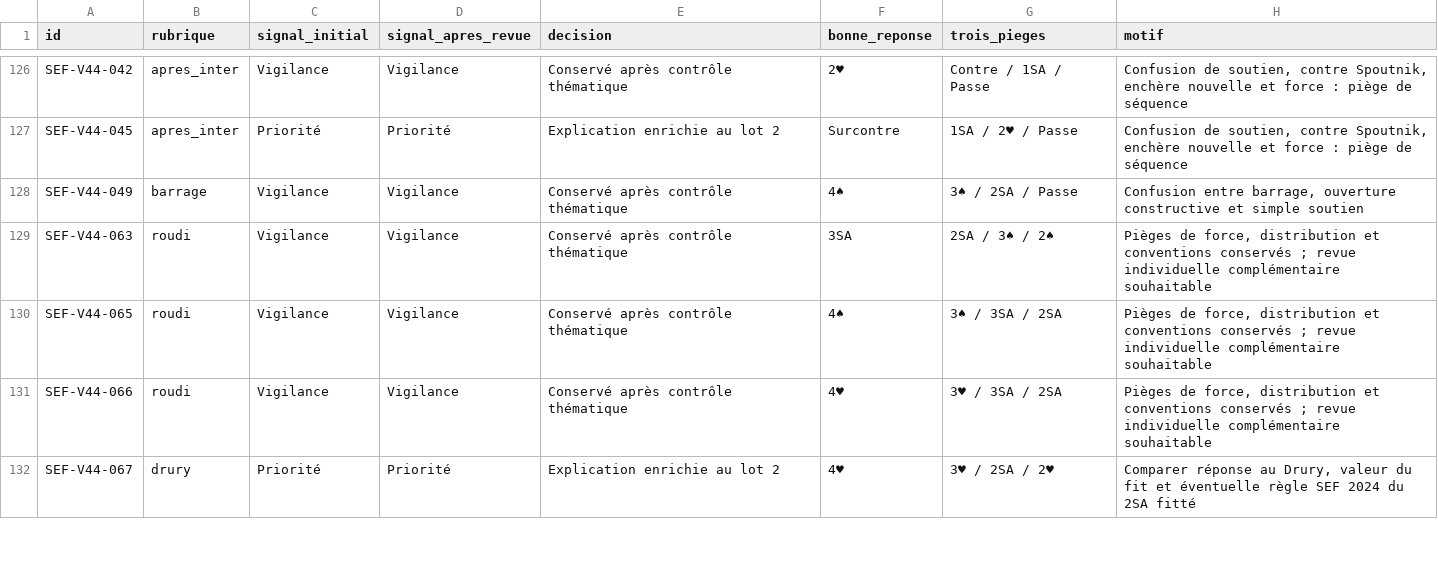
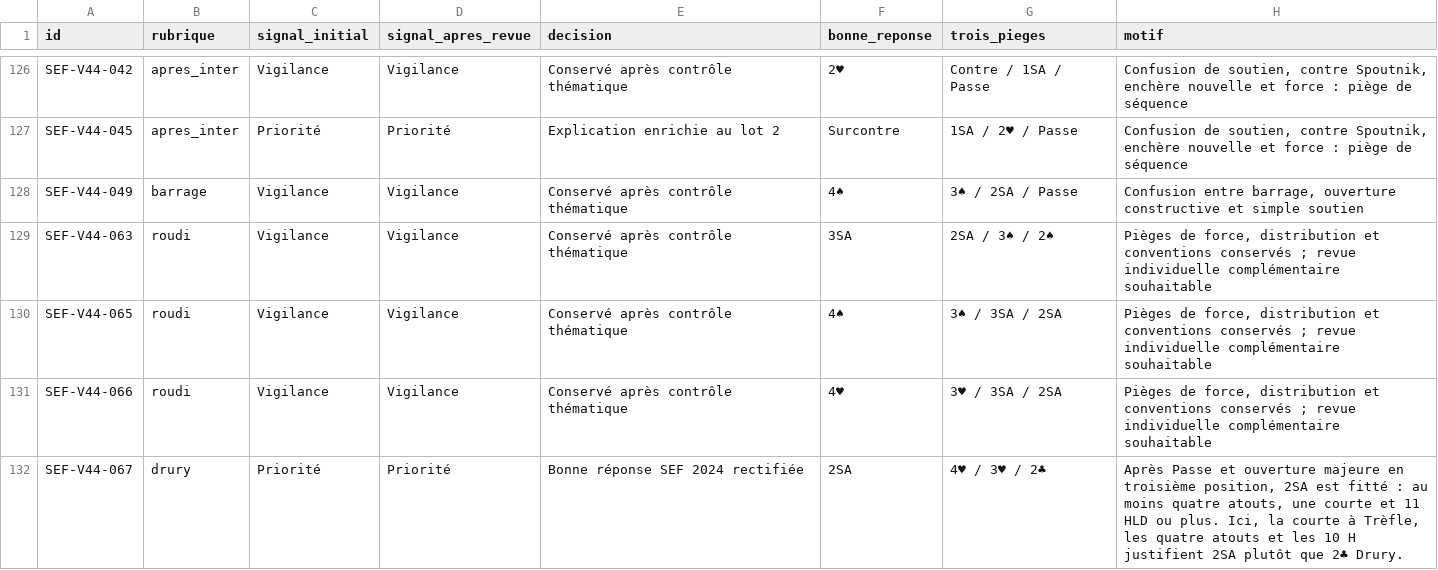
Before and after one commit to CapGui13/QPJB, a CSV file: audits/quizz-revue-199-2026-11-01.csv, drawn as a sheet; only a part is shown, gaps mark what is left out; the diff covers the shown part only.

Commit message:
Journal de revue des 199 cas : documenter les corrections SEF de Drury et de 1SA

```diff
--- a/audits/quizz-revue-199-2026-11-01.csv
+++ b/audits/quizz-revue-199-2026-11-01.csv
@@ -131,2 +131,2 @@ id,rubrique,signal_initial,signal_apres_revue,decision,bonne_reponse,trois_piege
 "SEF-V44-066","roudi","Vigilance","Vigilance","Conservé après contrôle thématique","4♥","3♥ / 3SA / 2SA","Pièges de force, distribution et conventions conservés ; revue individuelle complémentaire souhaitable"
-"SEF-V44-067","drury","Priorité","Priorité","Explication enrichie au lot 2","4♥","3♥ / 2SA / 2♥","Comparer réponse au Drury, valeur du fit et éventuelle règle SEF 2024 du 2SA fitté"
+"SEF-V44-067","drury","Priorité","Priorité","Bonne réponse SEF 2024 rectifiée","2SA","4♥ / 3♥ / 2♣","Après Passe et ouverture majeure en troisième position, 2SA est fitté : au moins quatre atouts, une courte et 11 HLD ou plus. Ici, la courte à Trèfle, les quatre atouts et les 10 H justifient 2SA plutôt que 2♣ Drury."
```
Also changed, not shown: 12 edited cells elsewhere in this file.
